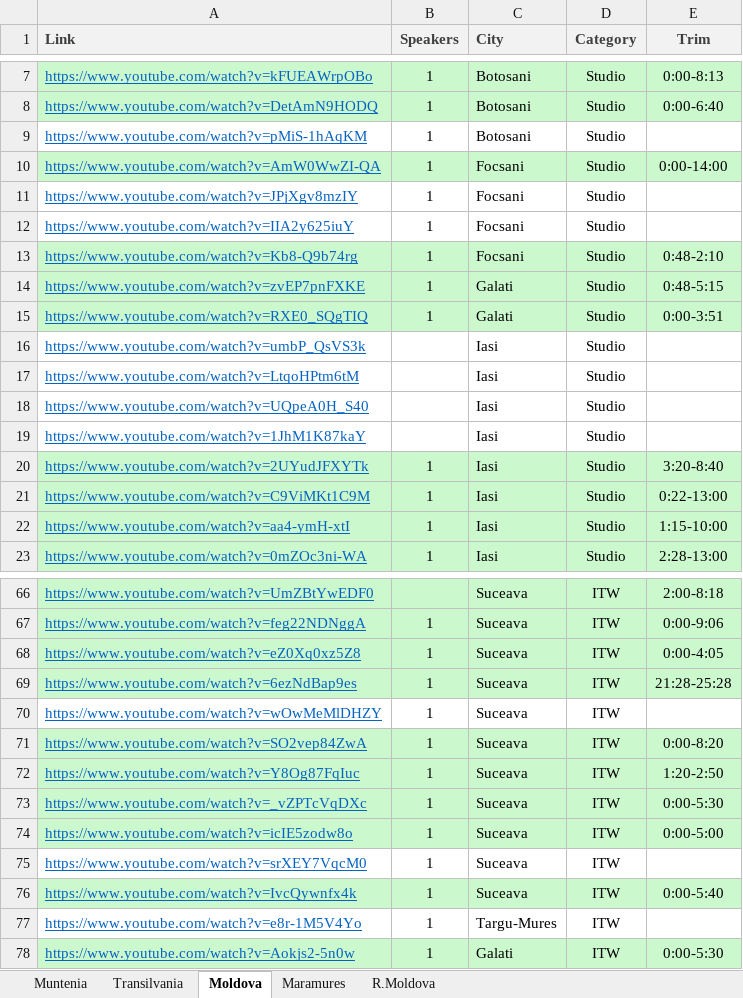
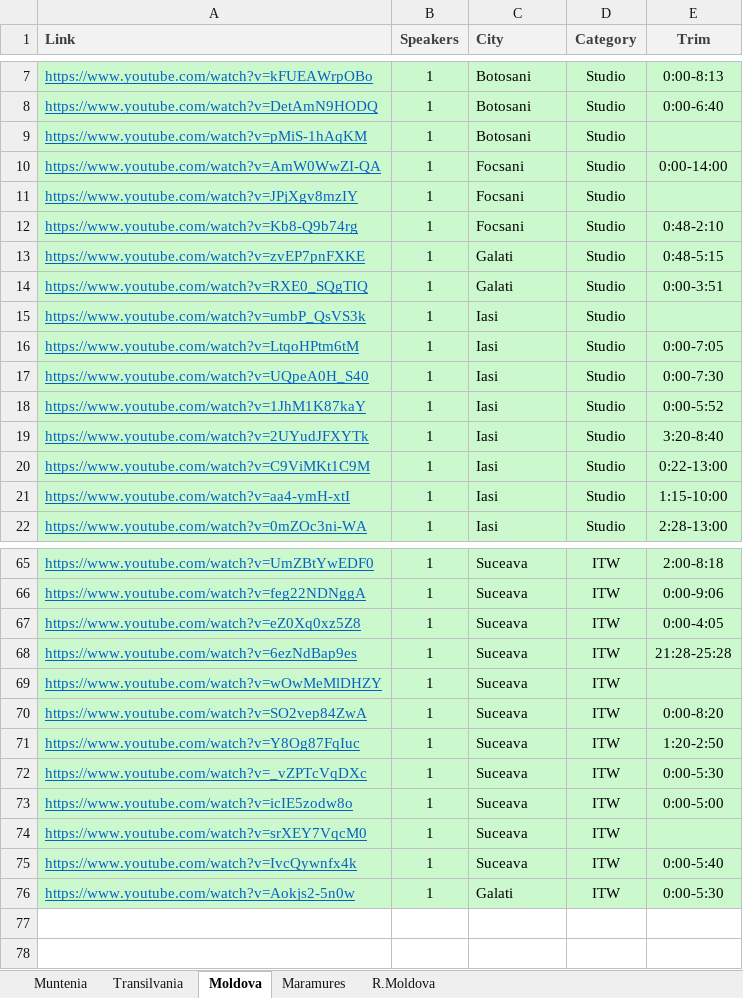
Before and after one commit to alexlicuriceanu/ro-av-deepfake-dataset, an Excel workbook: videos.xlsx, sheet Moldova, drawn as a sheet; only a part is shown, gaps mark what is left out; values as stored, in another font and other column widths than the file's, no borders; table styles not drawn; removed rows and columns are numbered as before the commit, all else as after; the diff covers the shown part only; the diff names each change by its address in the sheet, - before the commit and + after, or states it on an @@ line.

```diff
--- a/videos.xlsx (sheet Moldova)
+++ b/videos.xlsx (sheet Moldova)
-A9:E9 fill: none
+A9:E9 fill: #CBF9CD
-A11:E11 fill: none
+A11:E11 fill: #CBF9CD
-row 12: https://www.youtube.com/watch?v=IIA2y625iuY | 1 | Focsani | Studio
-A15:E18 fill: none
+A15:E18 fill: #CBF9CD
-B15:B18 (Speakers): (empty)
+B15:B18 (Speakers): 1
-E16 (Trim): (empty)
+E16 (Trim): 0:00-7:05
-E17 (Trim): (empty)
+E17 (Trim): 0:00-7:30
-E18 (Trim): (empty)
+E18 (Trim): 0:00-5:52
-B65 (Speakers): (empty)
+B65 (Speakers): 1
-A69:E69 fill: none
+A69:E69 fill: #CBF9CD
-A74:E74 fill: none
+A74:E74 fill: #CBF9CD
-row 77: https://www.youtube.com/watch?v=e8r-1M5V4Yo | 1 | Targu-Mures | ITW
```
Also changed, not shown: 14 edited cells and cell formats elsewhere in this sheet.
